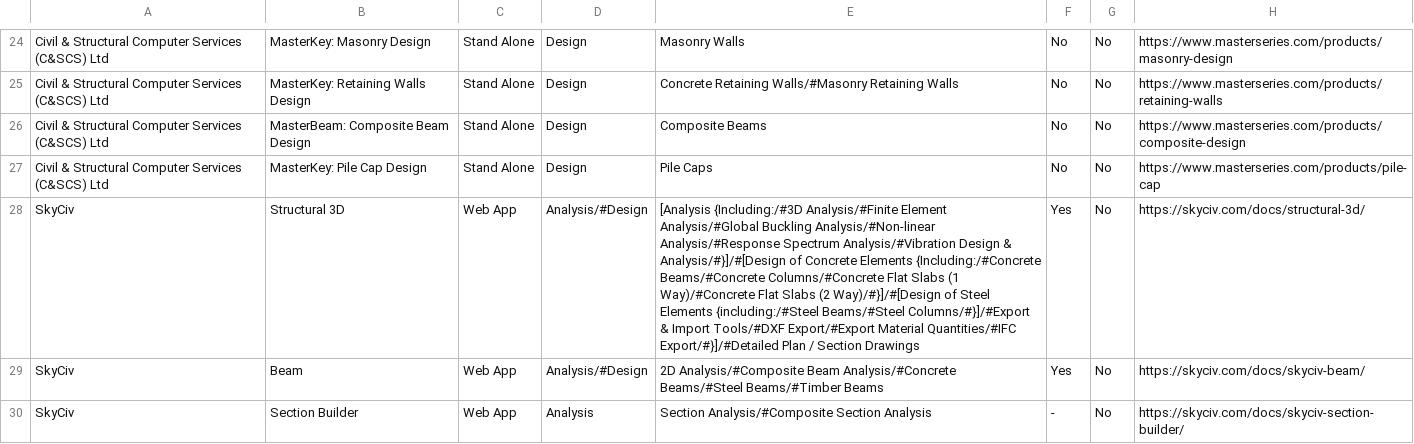
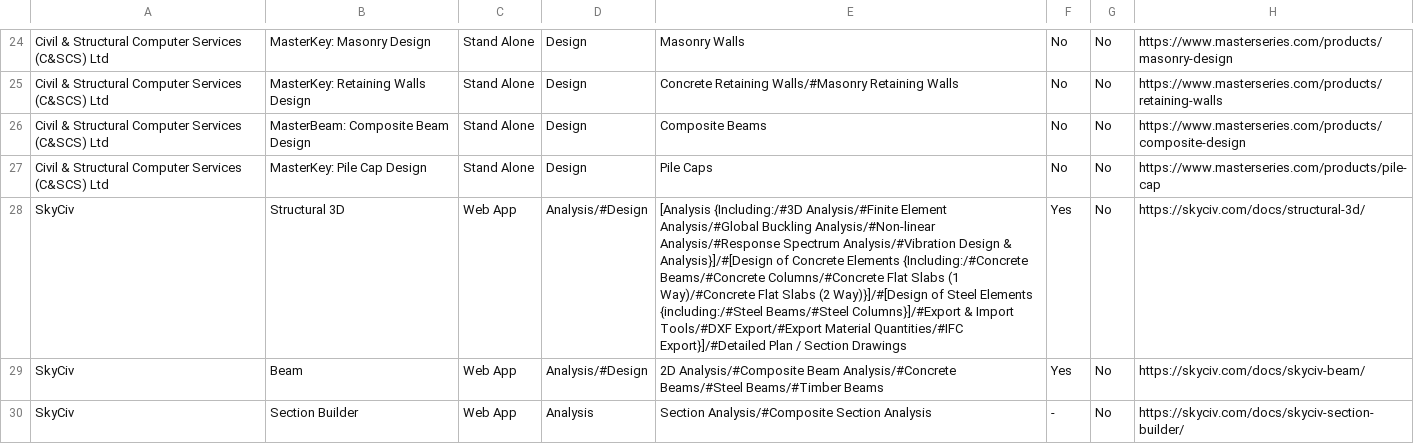
Before and after one commit to istructe-digital-tools/softwareTable, a CSV file: software/Database.csv, drawn as a sheet; only a part is shown, gaps mark what is left out; the diff covers the shown part only; the diff names each change by its address in the sheet, - before the commit and + after, or states it on an @@ line.

```diff
--- a/software/Database.csv
+++ b/software/Database.csv
-E28: …Design & Analysis/#}]/#[Design of Concrete Elements {Including:/#Concrete Beams/#Concrete Columns/#Concrete Flat Slabs (1 Way)/#Concrete Flat Slabs (2 Way)/#}]/#[Design of Steel Elements {including:/#Steel Beams/#Steel Columns/#}]/#Export & Import Tools/#DXF Export/#Export Material Quantities/#IFC Export/#}]/#Detailed Plan /…
+E28: …Design & Analysis}]/#[Design of Concrete Elements {Including:/#Concrete Beams/#Concrete Columns/#Concrete Flat Slabs (1 Way)/#Concrete Flat Slabs (2 Way)}]/#[Design of Steel Elements {including:/#Steel Beams/#Steel Columns}]/#Export & Import Tools/#DXF Export/#Export Material Quantities/#IFC Export}]/#Detailed Plan /…
```
Also changed, not shown: 1 edited cell elsewhere in this file.
